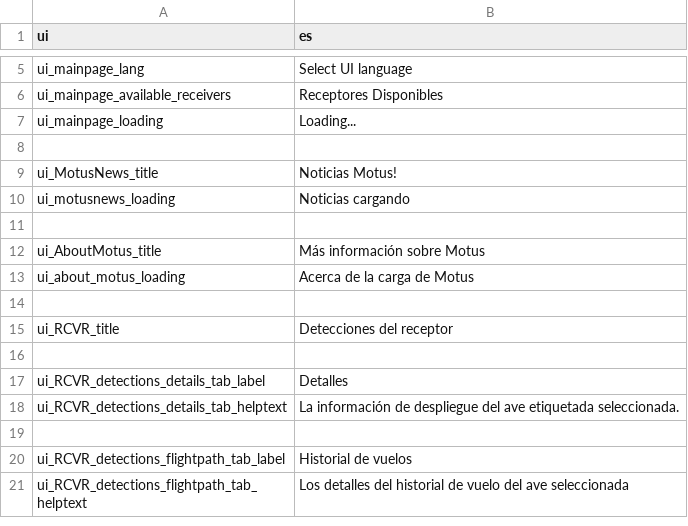
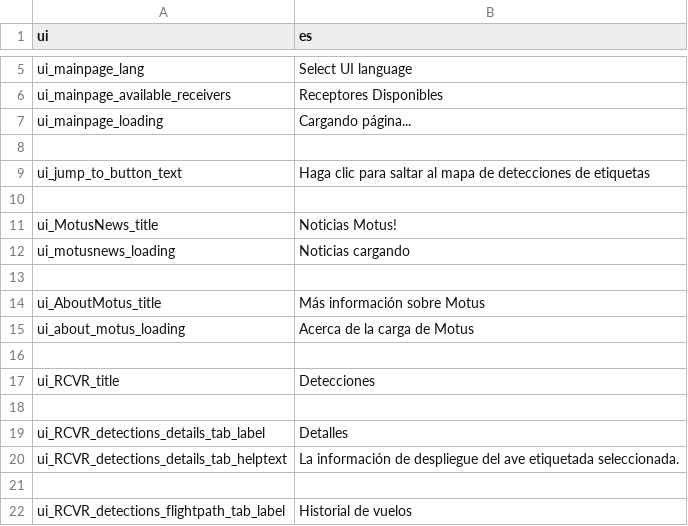
Before and after one commit to rschramm9/MOTUS_KIOSK, a CSV file: kiosks/DEFAULT/data/translations/translation_es.csv, drawn as a sheet; only a part is shown, gaps mark what is left out; the shorter side is filled out with more unchanged rows.

Commit message:
translations now have jumptoMap button captions

```diff
--- a/kiosks/DEFAULT/data/translations/translation_es.csv
+++ b/kiosks/DEFAULT/data/translations/translation_es.csv
@@ -6,3 +6,5 @@ ui_mainpage_lang|Select UI language
 ui_mainpage_available_receivers|Receptores Disponibles
-ui_mainpage_loading|Loading...
+ui_mainpage_loading|Cargando página...
+
+ui_jump_to_button_text|Haga clic para saltar al mapa de detecciones de etiquetas
 
@@ -14,3 +16,3 @@ ui_about_motus_loading|Acerca de la carga de Motus
 
-ui_RCVR_title|Detecciones del receptor
+ui_RCVR_title|Detecciones
 
```
